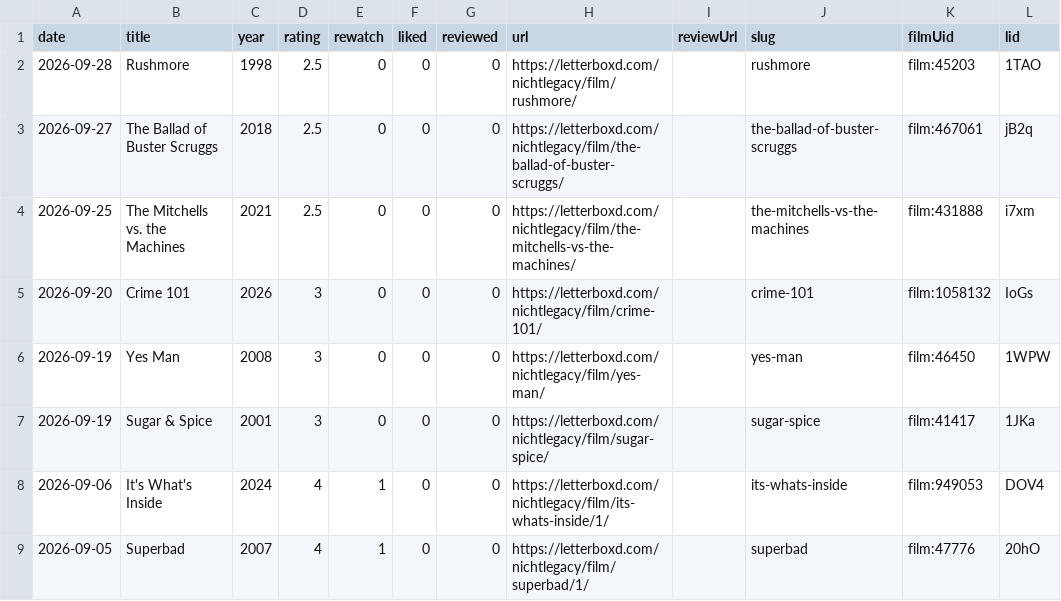
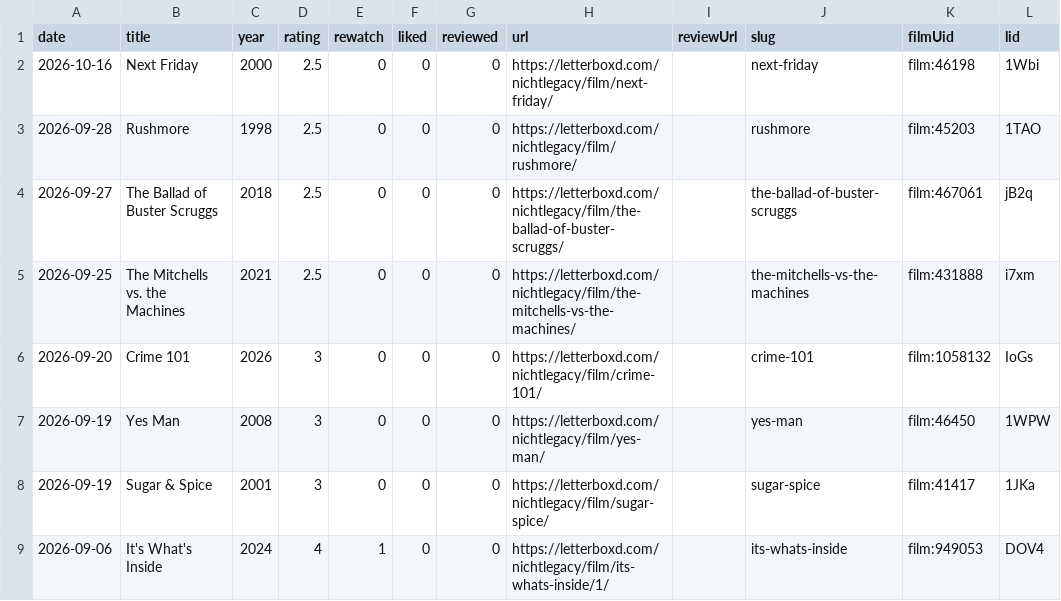
Before and after one commit to nichtlegacy/letterboxd-graph, a CSV file: images/letterboxd-diary.csv, drawn as a sheet; only a part is shown; the shorter side is filled out with more unchanged rows; the diff names each change by its address in the sheet, - before the commit and + after, or states it on an @@ line.

```diff
--- a/images/letterboxd-diary.csv
+++ b/images/letterboxd-diary.csv
+row 2: 2026-10-16 | Next Friday | 2000 | 2.5 | 0 | 0 | 0 | https://letterboxd.com/nichtlegacy/film/next-friday/ |  | next-friday | film:46198 | 1Wbi
```
Also changed, not shown: 12 other files.
